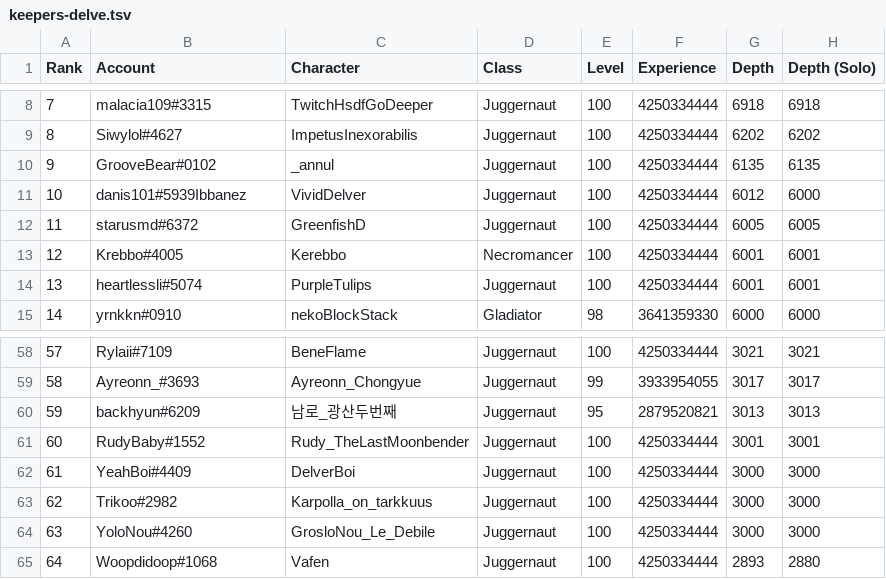
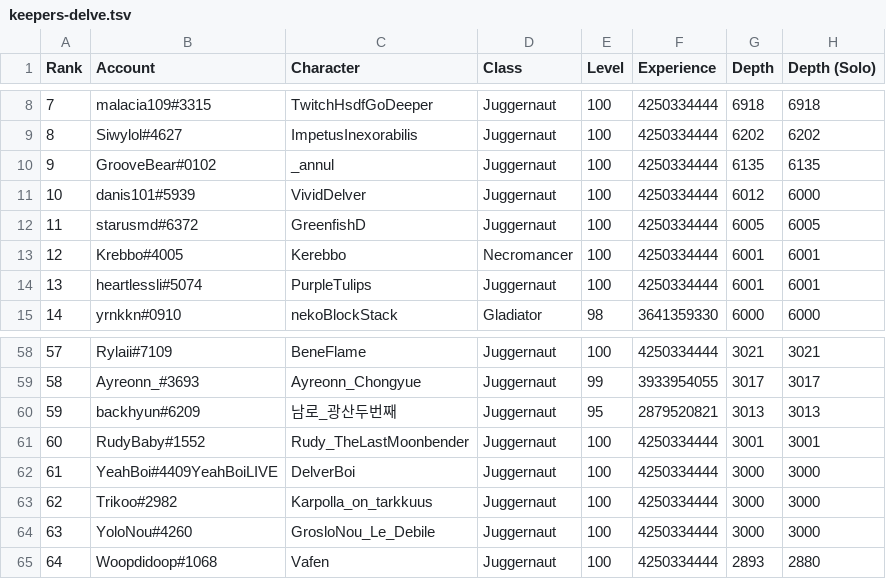
Before and after one commit to danis101/poe-ladder, a TSV file: data/keepers-delve.tsv, drawn as a sheet; only a part is shown, gaps mark what is left out.

```diff
--- a/data/keepers-delve.tsv
+++ b/data/keepers-delve.tsv
@@ -10,3 +10,3 @@ Rank	Account	Character	Class	Level	Experience	Depth	Depth (Solo)
 9	GrooveBear#0102	_annul	Juggernaut	100	4250334444	6135	6135
-10	danis101#5939Ibbanez	VividDelver	Juggernaut	100	4250334444	6012	6000
+10	danis101#5939	VividDelver	Juggernaut	100	4250334444	6012	6000
 11	starusmd#6372	GreenfishD	Juggernaut	100	4250334444	6005	6005
@@ -61,3 +61,3 @@ Rank	Account	Character	Class	Level	Experience	Depth	Depth (Solo)
 60	RudyBaby#1552	Rudy_TheLastMoonbender	Juggernaut	100	4250334444	3001	3001
-61	YeahBoi#4409	DelverBoi	Juggernaut	100	4250334444	3000	3000
+61	YeahBoi#4409YeahBoiLIVE	DelverBoi	Juggernaut	100	4250334444	3000	3000
 62	Trikoo#2982	Karpolla_on_tarkkuus	Juggernaut	100	4250334444	3000	3000
```
